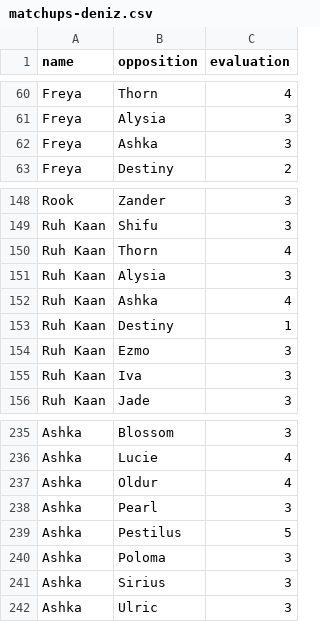
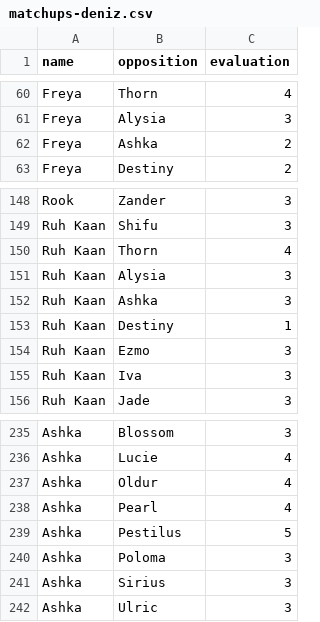
Before and after one commit to KerimD/battlerite-draft-helper, a CSV file: data/matchups-deniz.csv, drawn as a sheet; only a part is shown, gaps mark what is left out.

```diff
--- a/data/matchups-deniz.csv
+++ b/data/matchups-deniz.csv
@@ -61,3 +61,3 @@ Freya,Thorn,4
 Freya,Alysia,3
-Freya,Ashka,3
+Freya,Ashka,2
 Freya,Destiny,2
@@ -151,3 +151,3 @@ Ruh Kaan,Thorn,4
 Ruh Kaan,Alysia,3
-Ruh Kaan,Ashka,4
+Ruh Kaan,Ashka,3
 Ruh Kaan,Destiny,1
@@ -237,3 +237,3 @@ Ashka,Lucie,4
 Ashka,Oldur,4
-Ashka,Pearl,3
+Ashka,Pearl,4
 Ashka,Pestilus,5
```
Also changed, not shown: data/champions.csv, data/matchups.csv, 4 other files.
